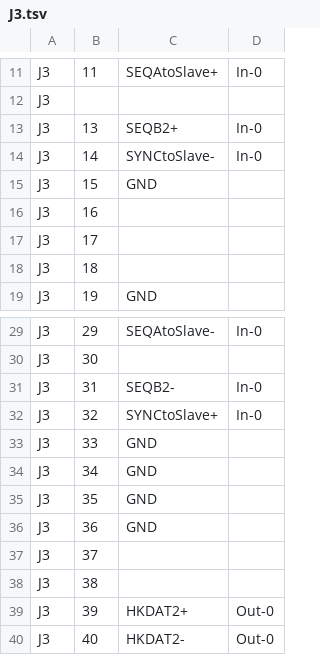
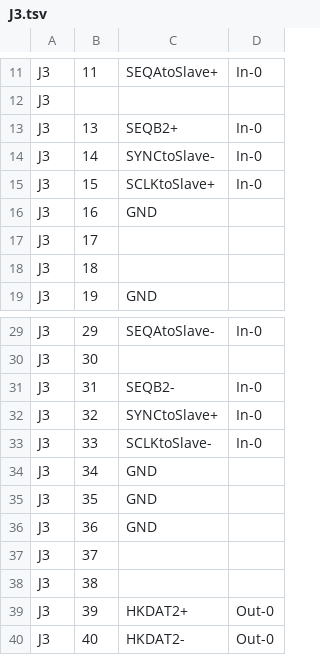
Before and after one commit to noqsi/SXI, a TSV file: SXI-EM-DriverBoard/J3.tsv, drawn as a sheet; only a part is shown, gaps mark what is left out.

```diff
--- a/SXI-EM-DriverBoard/J3.tsv
+++ b/SXI-EM-DriverBoard/J3.tsv
@@ -14,4 +14,4 @@ J3	13	SEQB2+	In-0
 J3	14	SYNCtoSlave-	In-0
-J3	15	GND	
-J3	16		
+J3	15	SCLKtoSlave+	In-0
+J3	16	GND	
 J3	17		
@@ -32,3 +32,3 @@ J3	31	SEQB2-	In-0
 J3	32	SYNCtoSlave+	In-0
-J3	33	GND	
+J3	33	SCLKtoSlave-	In-0
 J3	34	GND	
```
Also changed, not shown: SXI-EM-DriverBoard/J2.tsv, SXI-EM-DriverBoard/J4.tsv, 3 other files.
